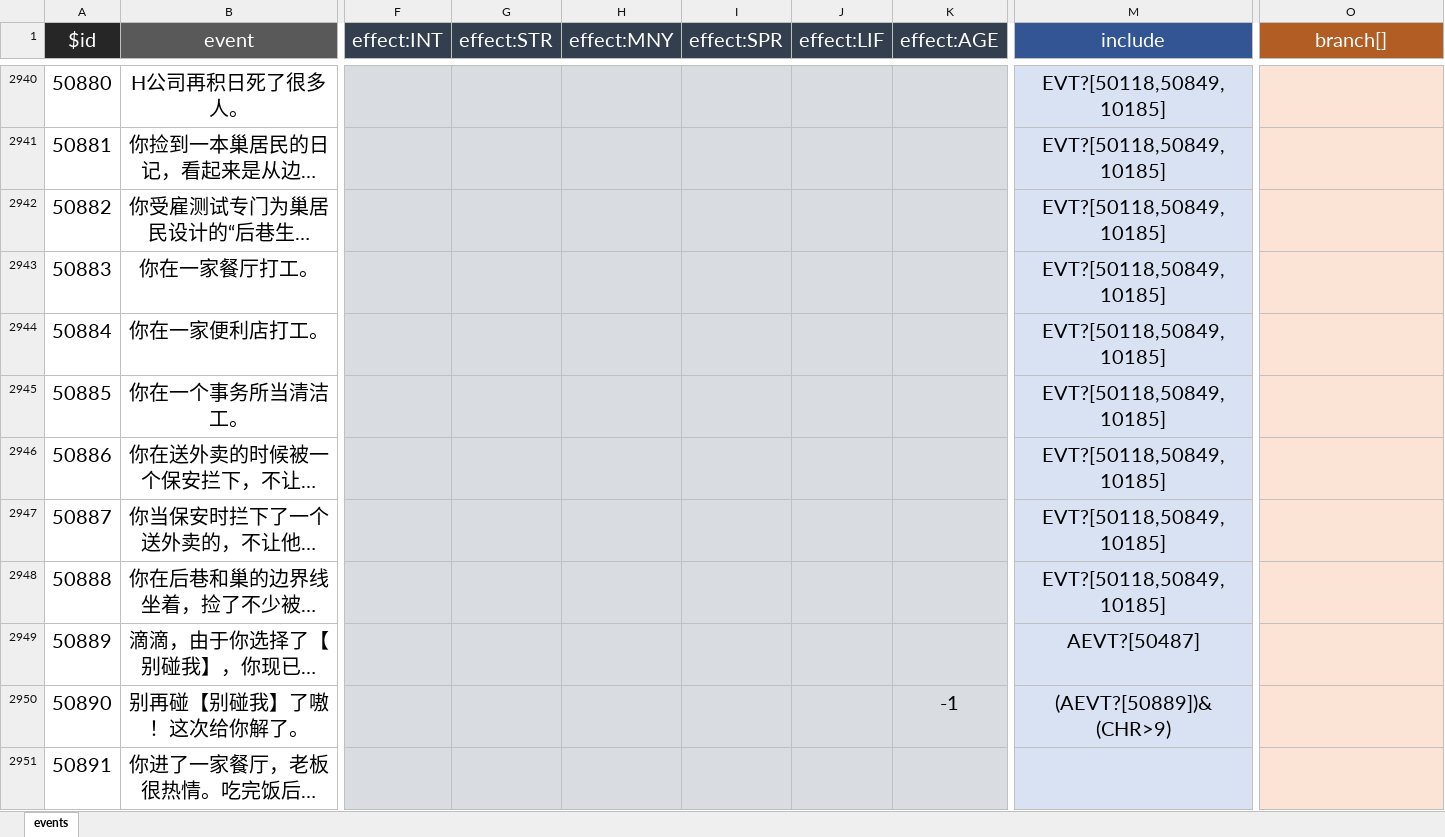
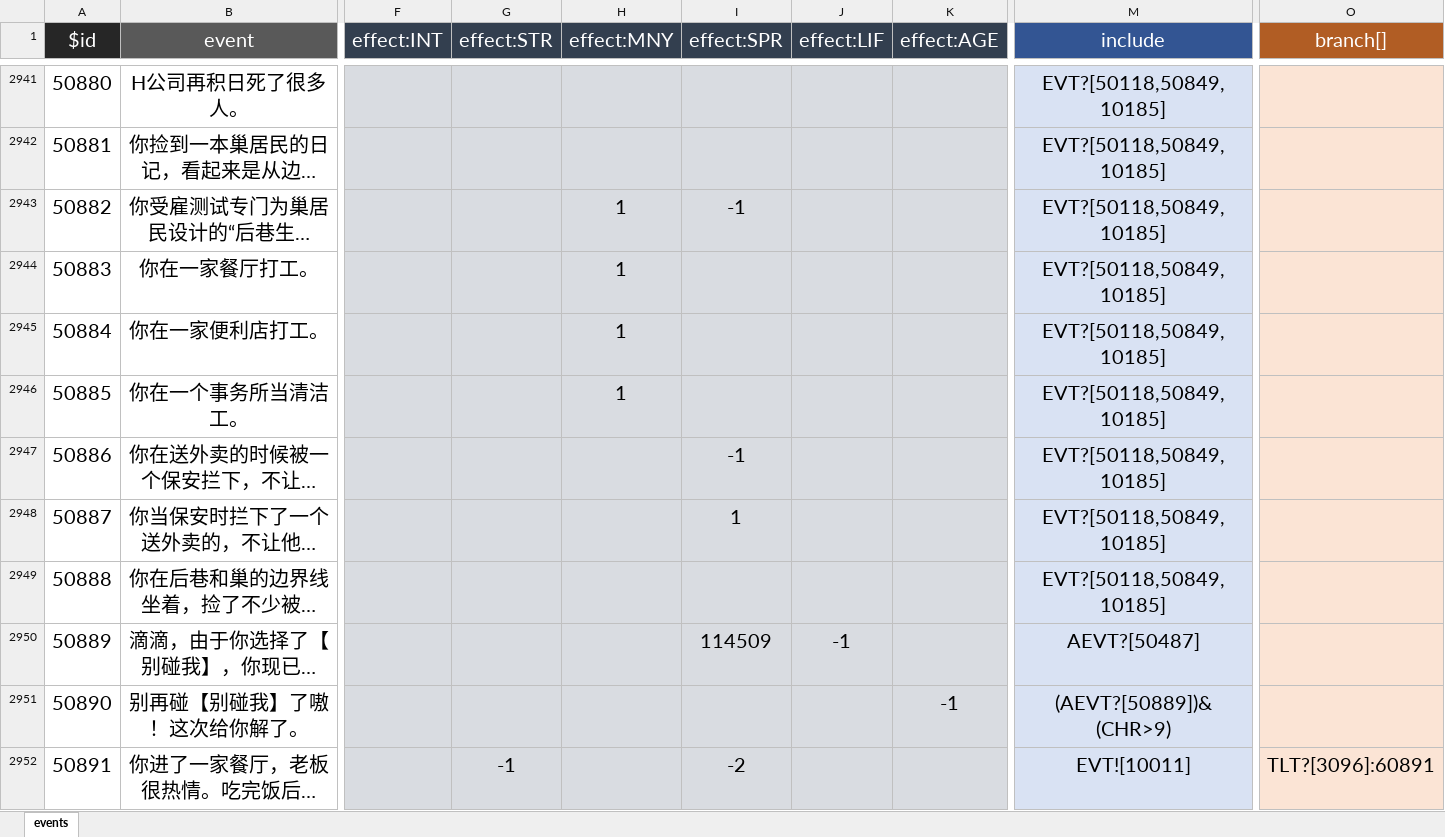
Before and after one commit to Clouds-Heath/PM-life-restart, an Excel workbook: data/zh-cn/events.xlsx, sheet events, drawn as a sheet; only a part is shown, gaps mark what is left out; long unchanged cells end in …; values as stored, in another font and other column widths than the file's, no borders; addresses are those after the commit; the diff covers the shown part only; the diff names each change by its address in the sheet, - before the commit and + after, or states it on an @@ line.

```diff
--- a/data/zh-cn/events.xlsx (sheet events)
+++ b/data/zh-cn/events.xlsx (sheet events)
-H2943:H2946 (effect:MNY): (empty)
+H2943:H2946 (effect:MNY): 1
-I2943 (effect:SPR): (empty)
+I2943 (effect:SPR): -1
-I2947 (effect:SPR): (empty)
+I2947 (effect:SPR): -1
-I2948 (effect:SPR): (empty)
+I2948 (effect:SPR): 1
-I2950 (effect:SPR): (empty)
+I2950 (effect:SPR): 114509
-J2950 (effect:LIF): (empty)
+J2950 (effect:LIF): -1
-G2952 (effect:STR): (empty)
+G2952 (effect:STR): -1
-I2952 (effect:SPR): (empty)
+I2952 (effect:SPR): -2
-M2952 (include): (empty)
+M2952 (include): EVT![10011]
-O2952 (branch[]): (empty)
+O2952 (branch[]): TLT?[3096]:60891
```
Also changed, not shown: 1 added row and 231 edited cells elsewhere in this sheet, data/zh-cn/age.xlsx, data/zh-cn/talents.xlsx, 13 other files.
